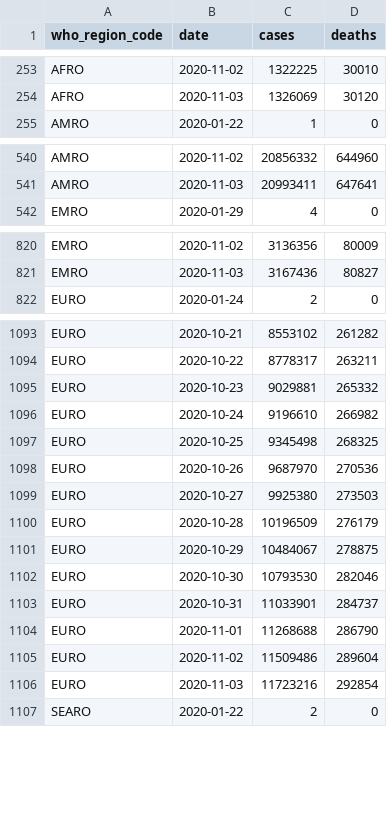
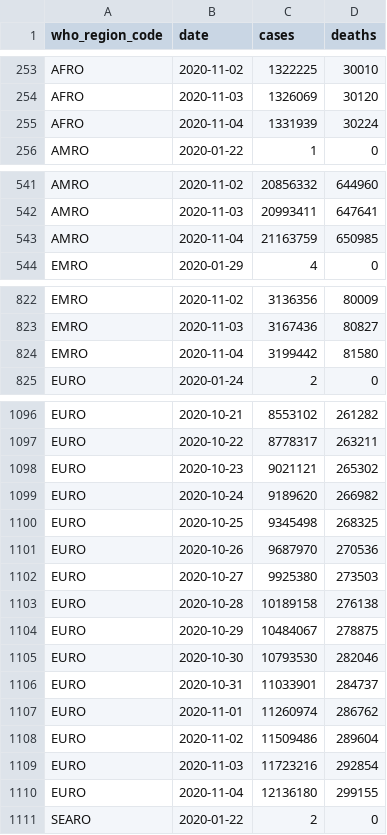
Before and after one commit to covid-open-data/xform-casecount-jhu, a CSV file: output/who_regions.csv, drawn as a sheet; only a part is shown, gaps mark what is left out; the diff covers the shown part only.

```diff
--- a/output/who_regions.csv
+++ b/output/who_regions.csv
@@ -254,2 +254,3 @@ AFRO,2020-11-02,1322225,30010
 AFRO,2020-11-03,1326069,30120
+AFRO,2020-11-04,1331939,30224
 AMRO,2020-01-22,1,0
@@ -541,2 +542,3 @@ AMRO,2020-11-02,20856332,644960
 AMRO,2020-11-03,20993411,647641
+AMRO,2020-11-04,21163759,650985
 EMRO,2020-01-29,4,0
@@ -821,2 +823,3 @@ EMRO,2020-11-02,3136356,80009
 EMRO,2020-11-03,3167436,80827
+EMRO,2020-11-04,3199442,81580
 EURO,2020-01-24,2,0
@@ -1094,4 +1097,4 @@ EURO,2020-10-21,8553102,261282
 EURO,2020-10-22,8778317,263211
-EURO,2020-10-23,9029881,265332
-EURO,2020-10-24,9196610,266982
+EURO,2020-10-23,9021121,265302
+EURO,2020-10-24,9189620,266982
 EURO,2020-10-25,9345498,268325
@@ -1099,3 +1102,3 @@ EURO,2020-10-26,9687970,270536
 EURO,2020-10-27,9925380,273503
-EURO,2020-10-28,10196509,276179
+EURO,2020-10-28,10189158,276138
 EURO,2020-10-29,10484067,278875
@@ -1103,5 +1106,6 @@ EURO,2020-10-30,10793530,282046
 EURO,2020-10-31,11033901,284737
-EURO,2020-11-01,11268688,286790
+EURO,2020-11-01,11260974,286762
 EURO,2020-11-02,11509486,289604
 EURO,2020-11-03,11723216,292854
+EURO,2020-11-04,12136180,299155
 SEARO,2020-01-22,2,0
```
Also changed, not shown: 2 added rows elsewhere in this file, output/continents.csv, output/global.csv, 1 other file.
